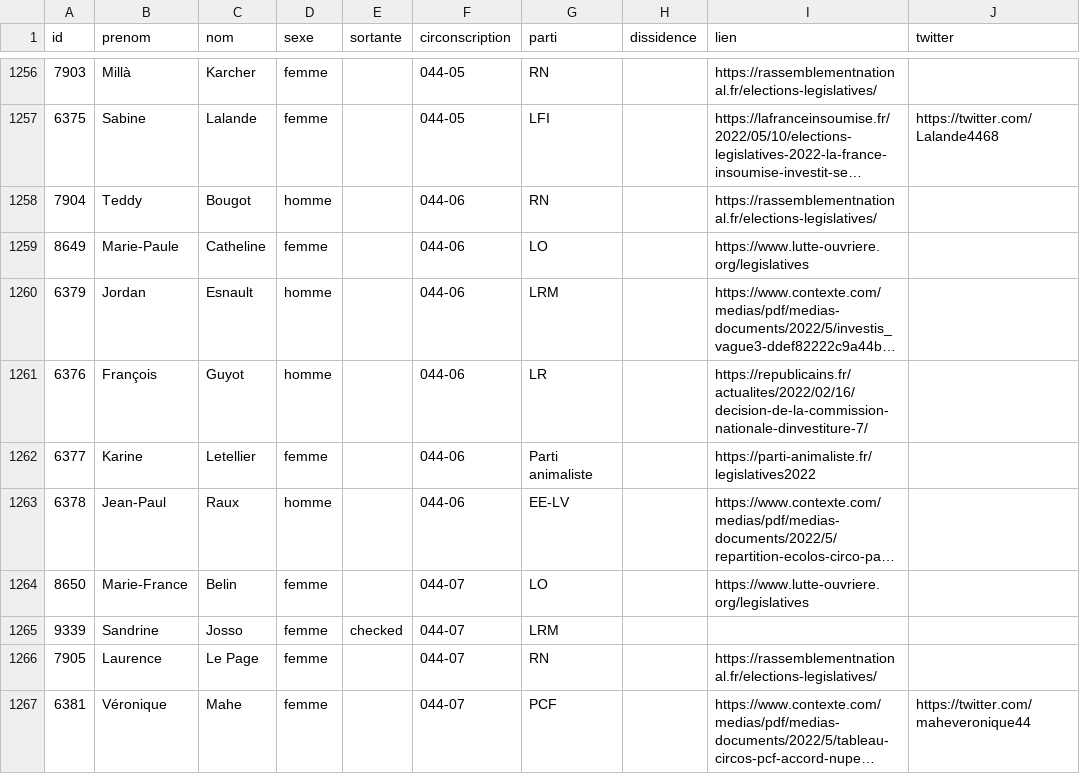
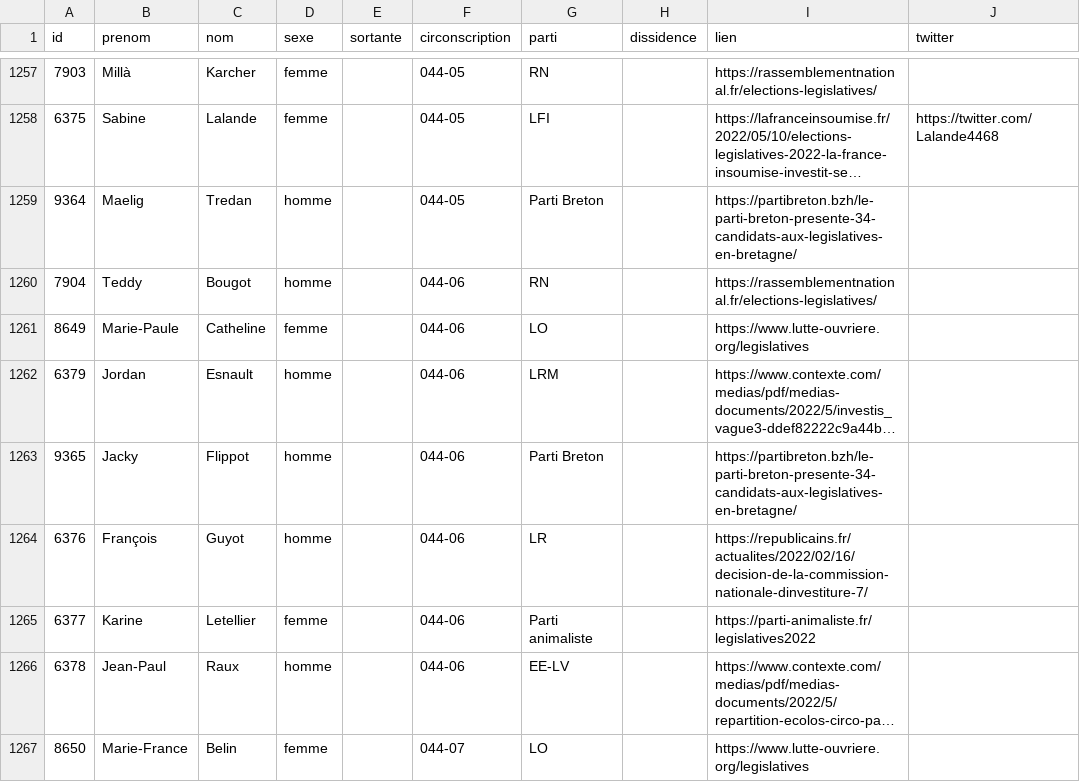
Before and after one commit to nsppolls/nsppolls, a CSV file: donnees/candidatures_legislatives.csv, drawn as a sheet; only a part is shown, gaps mark what is left out; the shorter side is filled out with more unchanged rows; long unchanged cells end in …; the diff covers the shown part only; the diff names each change by its address in the sheet, - before the commit and + after, or states it on an @@ line.

Commit message:
Parti breton

```diff
--- a/donnees/candidatures_legislatives.csv
+++ b/donnees/candidatures_legislatives.csv
+row 1259: 9364 | Maelig | Tredan | homme |  | 044-05 | Parti Breton |  | https://partibreton.bzh/le-parti-breton-presente-34-candidats-aux-legislatives-en-bretagne/
+row 1263: 9365 | Jacky | Flippot | homme |  | 044-06 | Parti Breton |  | https://partibreton.bzh/le-parti-breton-presente-34-candidats-aux-legislatives-en-bretagne/
```
Also changed, not shown: 11 added rows and 7 edited cells elsewhere in this file.
